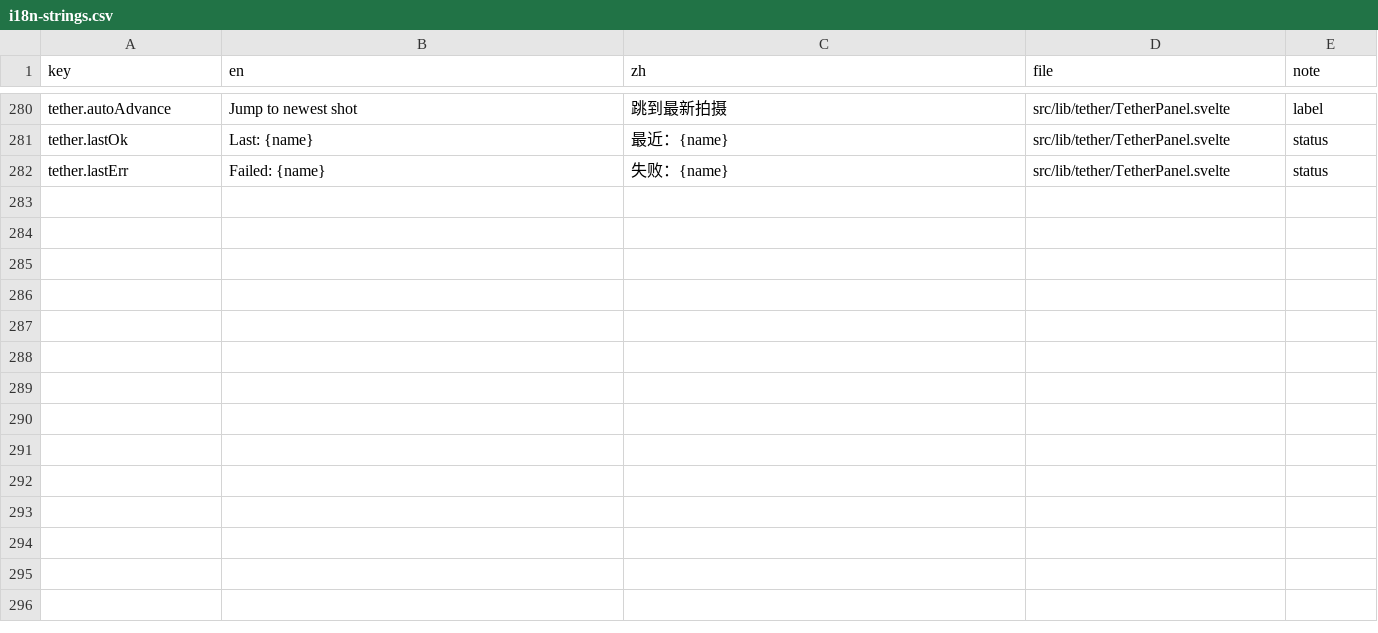
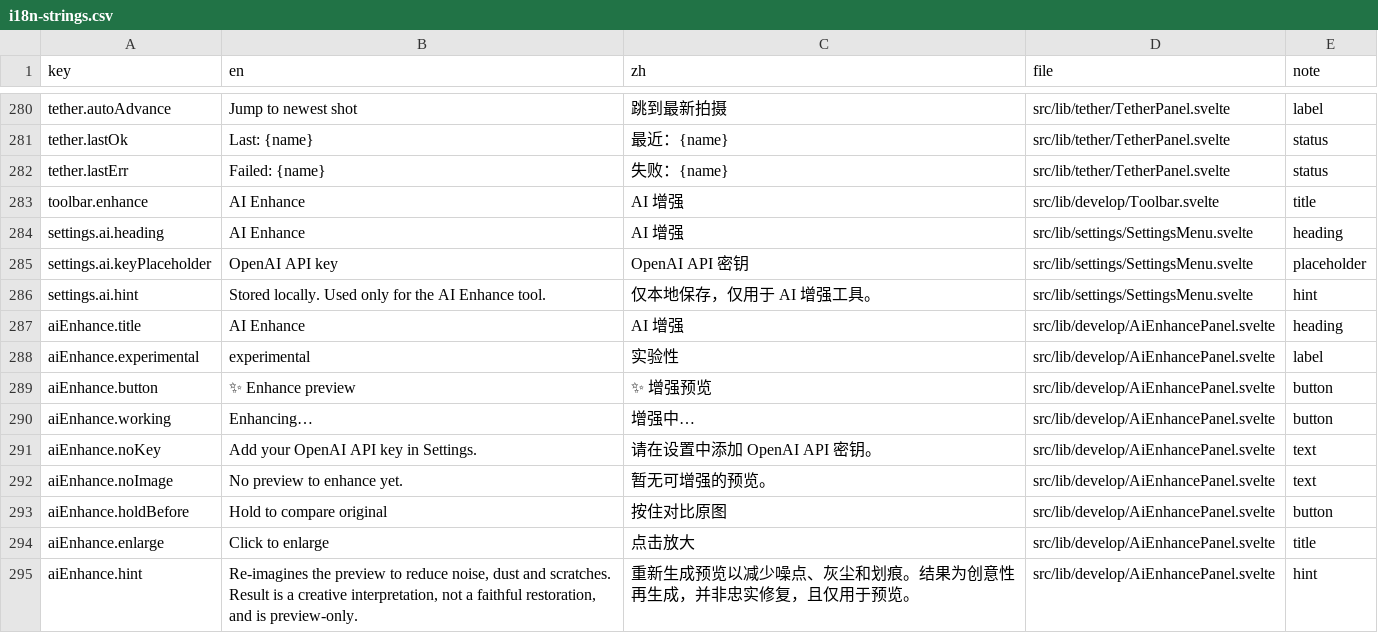
Before and after one commit to toonoumi/openenlarge, a CSV file: i18n-strings.csv, drawn as a sheet; only a part is shown, gaps mark what is left out; the diff names each change by its address in the sheet, - before the commit and + after, or states it on an @@ line.

```diff
--- a/i18n-strings.csv
+++ b/i18n-strings.csv
+row 283: toolbar.enhance | AI Enhance | AI 增强 | src/lib/develop/Toolbar.svelte | title
+row 284: settings.ai.heading | AI Enhance | AI 增强 | src/lib/settings/SettingsMenu.svelte | heading
+row 285: settings.ai.keyPlaceholder | OpenAI API key | OpenAI API 密钥 | src/lib/settings/SettingsMenu.svelte | placeholder
+row 286: settings.ai.hint | Stored locally. Used only for the AI Enhance tool. | 仅本地保存，仅用于 AI 增强工具。 | src/lib/settings/SettingsMenu.svelte | hint
+row 287: aiEnhance.title | AI Enhance | AI 增强 | src/lib/develop/AiEnhancePanel.svelte | heading
+row 288: aiEnhance.experimental | experimental | 实验性 | src/lib/develop/AiEnhancePanel.svelte | label
+row 289: aiEnhance.button | ✨ Enhance preview | ✨ 增强预览 | src/lib/develop/AiEnhancePanel.svelte | button
+row 290: aiEnhance.working | Enhancing… | 增强中… | src/lib/develop/AiEnhancePanel.svelte | button
+row 291: aiEnhance.noKey | Add your OpenAI API key in Settings. | 请在设置中添加 OpenAI API 密钥。 | src/lib/develop/AiEnhancePanel.svelte | text
+row 292: aiEnhance.noImage | No preview to enhance yet. | 暂无可增强的预览。 | src/lib/develop/AiEnhancePanel.svelte | text
+row 293: aiEnhance.holdBefore | Hold to compare original | 按住对比原图 | src/lib/develop/AiEnhancePanel.svelte | button
+row 294: aiEnhance.enlarge | Click to enlarge | 点击放大 | src/lib/develop/AiEnhancePanel.svelte | title
+row 295: aiEnhance.hint | Re-imagines the preview to reduce noise, dust and scratches. Result is a creative interpretation, not a faithful restoration, and is preview-only. | 重新生成预览以减少噪点、灰尘和划痕。结果为创意性再生成，并非忠实修复，且仅用于预览。 | src/lib/develop/AiEnhancePanel.svelte | hint
```
Also changed, not shown: 4 other files.
